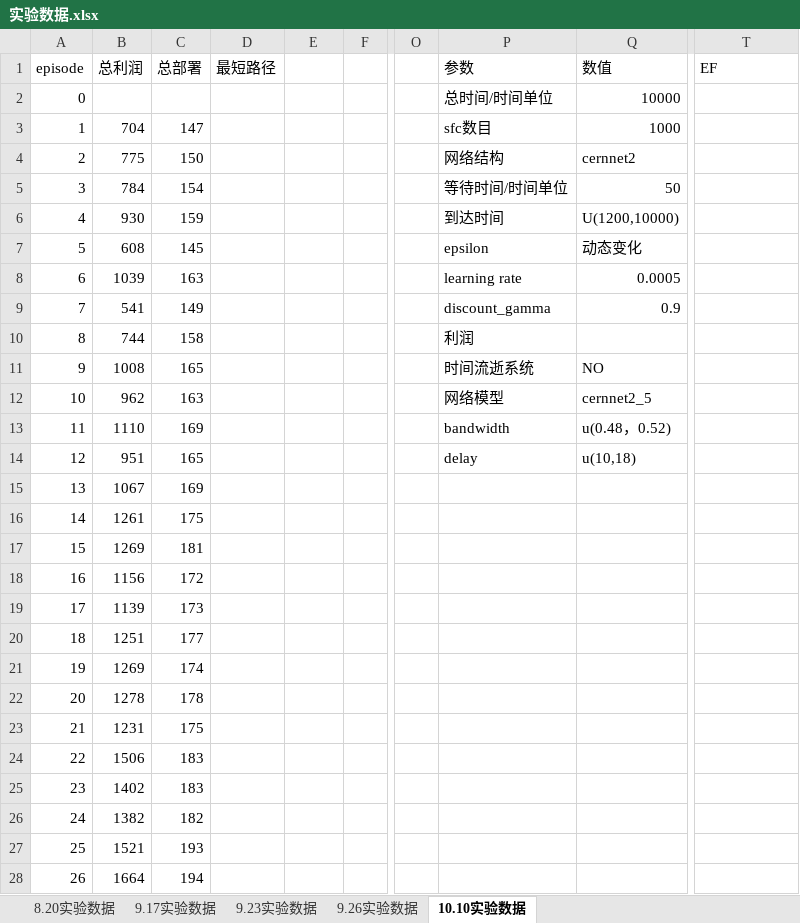
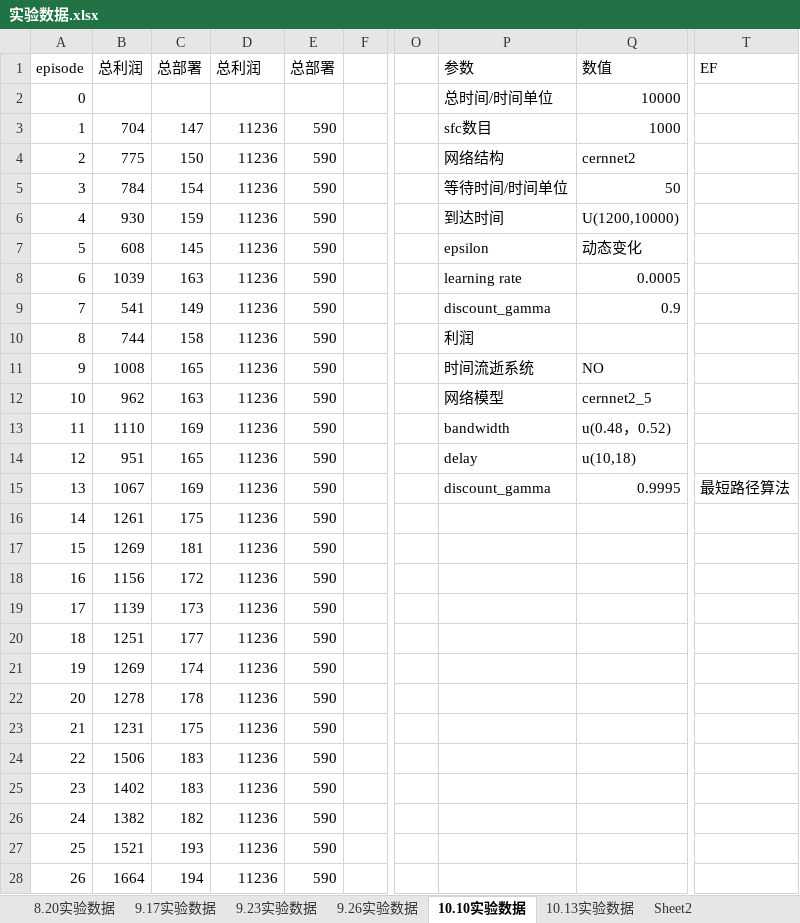
Before and after one commit to wawaka1998/DRLSFC, an Excel workbook: 实验数据.xlsx, sheet 10.10实验数据, drawn as a sheet; only a part is shown, gaps mark what is left out; values as stored, in another font and other column widths than the file's, no borders; the diff covers the shown part only; the diff names each change by its address in the sheet, - before the commit and + after, or states it on an @@ line.

```diff
--- a/实验数据.xlsx (sheet 10.10实验数据)
+++ b/实验数据.xlsx (sheet 10.10实验数据)
+sheet tab: 10.13实验数据
+sheet tab: Sheet2
-D1: 最短路径
+D1: 总利润
-E1: (empty)
+E1: 总部署
-D3:D28: (empty)
+D3:D28: 11236
-E3:E28: (empty)
+E3:E28: 590
-P15: (empty)
+P15: discount_gamma
-Q15: (empty)
+Q15: 0.9995
-T15: (empty)
+T15: 最短路径算法
```
Also changed, not shown: 1 added row and 148 edited cells elsewhere in this sheet, 7 other files.
